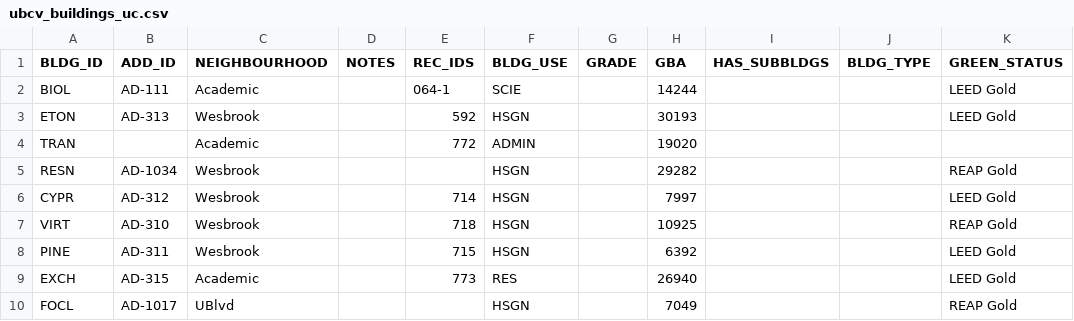
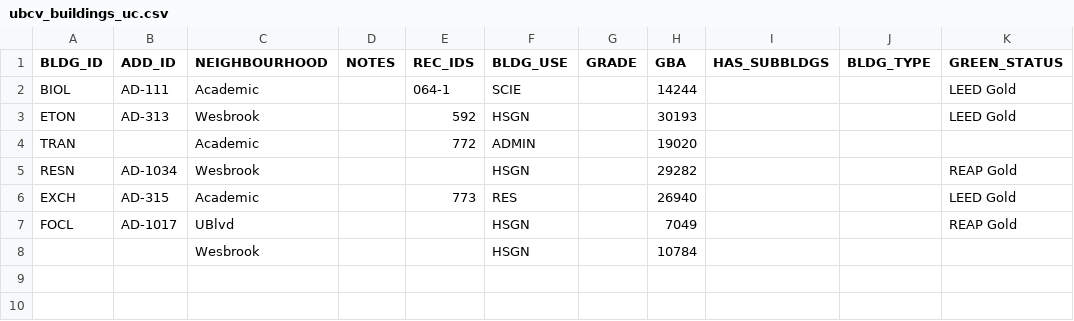
Before and after one commit to louisah22/ubcv-buildings, a CSV file: csv/ubcv_buildings_uc.csv, drawn as a sheet.

```diff
--- a/csv/ubcv_buildings_uc.csv
+++ b/csv/ubcv_buildings_uc.csv
@@ -5,6 +5,4 @@ TRAN,,Academic,,772,ADMIN,,19020,,,
 RESN,AD-1034,Wesbrook,,,HSGN,,29282,,,REAP Gold
-CYPR,AD-312,Wesbrook,,714,HSGN,,7997,,,LEED Gold
-VIRT,AD-310,Wesbrook,,718,HSGN,,10925,,,REAP Gold
-PINE,AD-311,Wesbrook,,715,HSGN,,6392,,,LEED Gold
 EXCH,AD-315,Academic,,773,RES,,26940,,,LEED Gold
 FOCL,AD-1017,UBlvd,,,HSGN,,7049,,,REAP Gold
+,,Wesbrook,,,HSGN,,10784,,,
```
Also changed, not shown: csv/ubcv_building_records.csv, csv/ubcv_buildings.csv, 12 other files.
